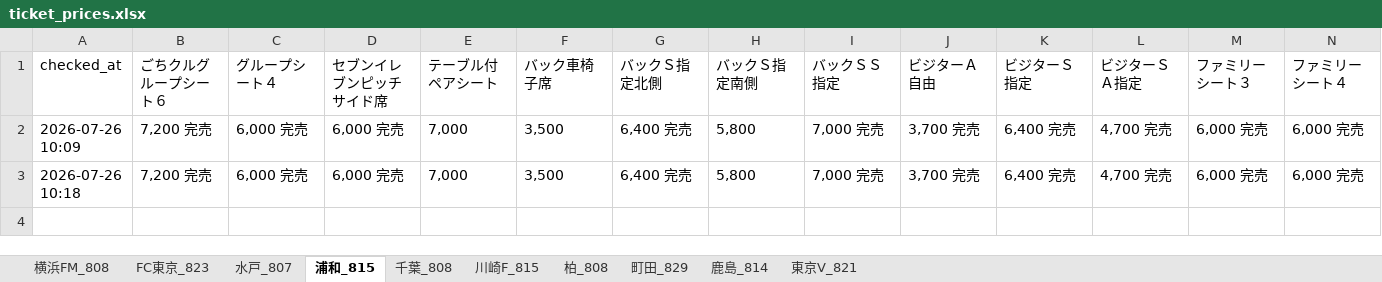
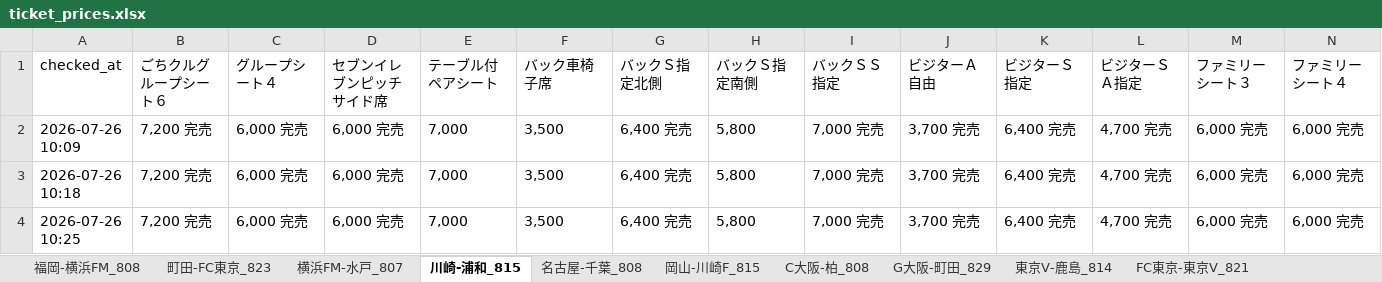
Before and after one commit to bladesofsteel-19/Jticket-monitor, an Excel workbook: ticket_prices.xlsx, sheet 川崎-浦和_815, drawn as a sheet; only a part is shown; values as stored, in another font and other column widths than the file's, no borders; rows hold the shown columns only; the diff names each change by its address in the sheet, - before the commit and + after, or states it on an @@ line.

```diff
--- a/ticket_prices.xlsx (sheet 川崎-浦和_815)
+++ b/ticket_prices.xlsx (sheet 川崎-浦和_815)
-sheet tab: 横浜FM_808
+sheet tab: 福岡-横浜FM_808
-sheet tab: FC東京_823
+sheet tab: 町田-FC東京_823
-sheet tab: 水戸_807
+sheet tab: 横浜FM-水戸_807
-sheet tab: 浦和_815
+sheet tab: 川崎-浦和_815
-sheet tab: 千葉_808
+sheet tab: 名古屋-千葉_808
-sheet tab: 川崎F_815
+sheet tab: 岡山-川崎F_815
-sheet tab: 柏_808
+sheet tab: C大阪-柏_808
-sheet tab: 町田_829
+sheet tab: G大阪-町田_829
-sheet tab: 鹿島_814
+sheet tab: 東京V-鹿島_814
-sheet tab: 東京V_821
+sheet tab: FC東京-東京V_821
+row 4: 2026-07-26 10:25 | 7,200 完売 | 6,000 完売 | 6,000 完売 | 7,000 | 3,500 | 6,400 完売 | 5,800 | 7,000 完売 | 3,700 完売 | 6,400 完売 | 4,700 完売 | 6,000 完売 | 6,000 完売
```
Also changed, not shown: sheet C大阪-柏_808, sheet 町田-FC東京_823, sheet FC東京-東京V_821, sheet 福岡-横浜FM_808, sheet 横浜FM-水戸_807, sheet 東京V-鹿島_814, 3 more sheets, 1 other file.
